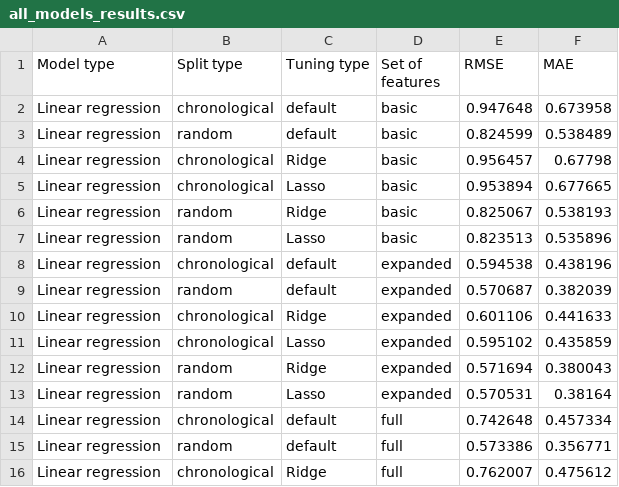
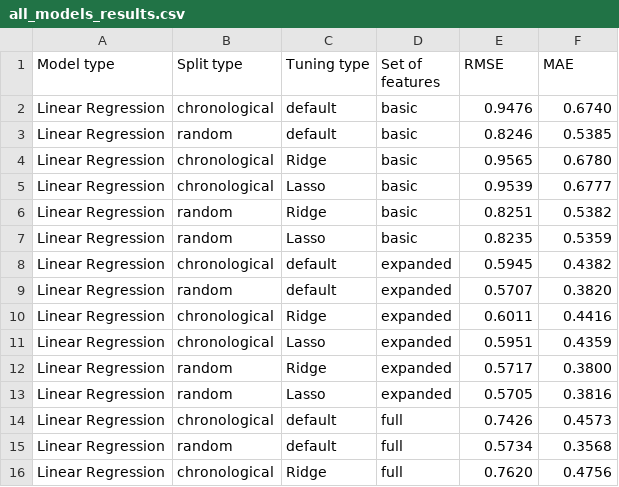
Before and after one commit to Paulina100/ML-for-TTRPG-game-design, a CSV file: notebooks/models/all_models_results.csv, drawn as a sheet; only a part is shown; the diff covers the shown part only.

```diff
--- a/notebooks/models/all_models_results.csv
+++ b/notebooks/models/all_models_results.csv
@@ -1,16 +1,16 @@
 Model type,Split type,Tuning type,Set of features,RMSE,MAE
-Linear regression,chronological,default,basic,0.947648,0.673958
-Linear regression,random,default,basic,0.824599,0.538489
-Linear regression,chronological,Ridge,basic,0.956457,0.67798
-Linear regression,chronological,Lasso,basic,0.953894,0.677665
-Linear regression,random,Ridge,basic,0.825067,0.538193
-Linear regression,random,Lasso,basic,0.823513,0.535896
-Linear regression,chronological,default,expanded,0.594538,0.438196
-Linear regression,random,default,expanded,0.570687,0.382039
-Linear regression,chronological,Ridge,expanded,0.601106,0.441633
-Linear regression,chronological,Lasso,expanded,0.595102,0.435859
-Linear regression,random,Ridge,expanded,0.571694,0.380043
-Linear regression,random,Lasso,expanded,0.570531,0.38164
-Linear regression,chronological,default,full,0.742648,0.457334
-Linear regression,random,default,full,0.573386,0.356771
-Linear regression,chronological,Ridge,full,0.762007,0.475612
+Linear Regression,chronological,default,basic,0.9476,0.6740
+Linear Regression,random,default,basic,0.8246,0.5385
+Linear Regression,chronological,Ridge,basic,0.9565,0.6780
+Linear Regression,chronological,Lasso,basic,0.9539,0.6777
+Linear Regression,random,Ridge,basic,0.8251,0.5382
+Linear Regression,random,Lasso,basic,0.8235,0.5359
+Linear Regression,chronological,default,expanded,0.5945,0.4382
+Linear Regression,random,default,expanded,0.5707,0.3820
+Linear Regression,chronological,Ridge,expanded,0.6011,0.4416
+Linear Regression,chronological,Lasso,expanded,0.5951,0.4359
+Linear Regression,random,Ridge,expanded,0.5717,0.3800
+Linear Regression,random,Lasso,expanded,0.5705,0.3816
+Linear Regression,chronological,default,full,0.7426,0.4573
+Linear Regression,random,default,full,0.5734,0.3568
+Linear Regression,chronological,Ridge,full,0.7620,0.4756
```
Also changed, not shown: 85 edited cells elsewhere in this file, 2 other files.
